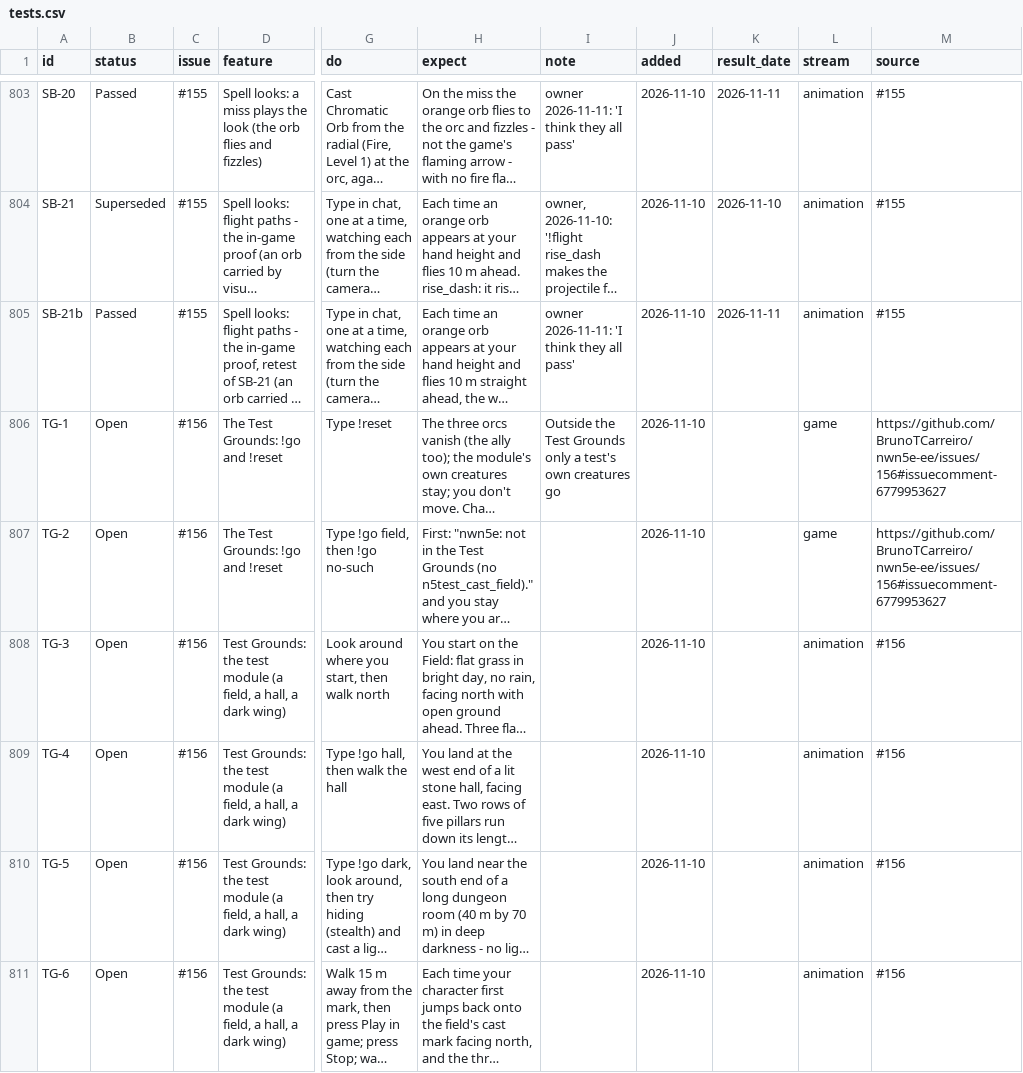
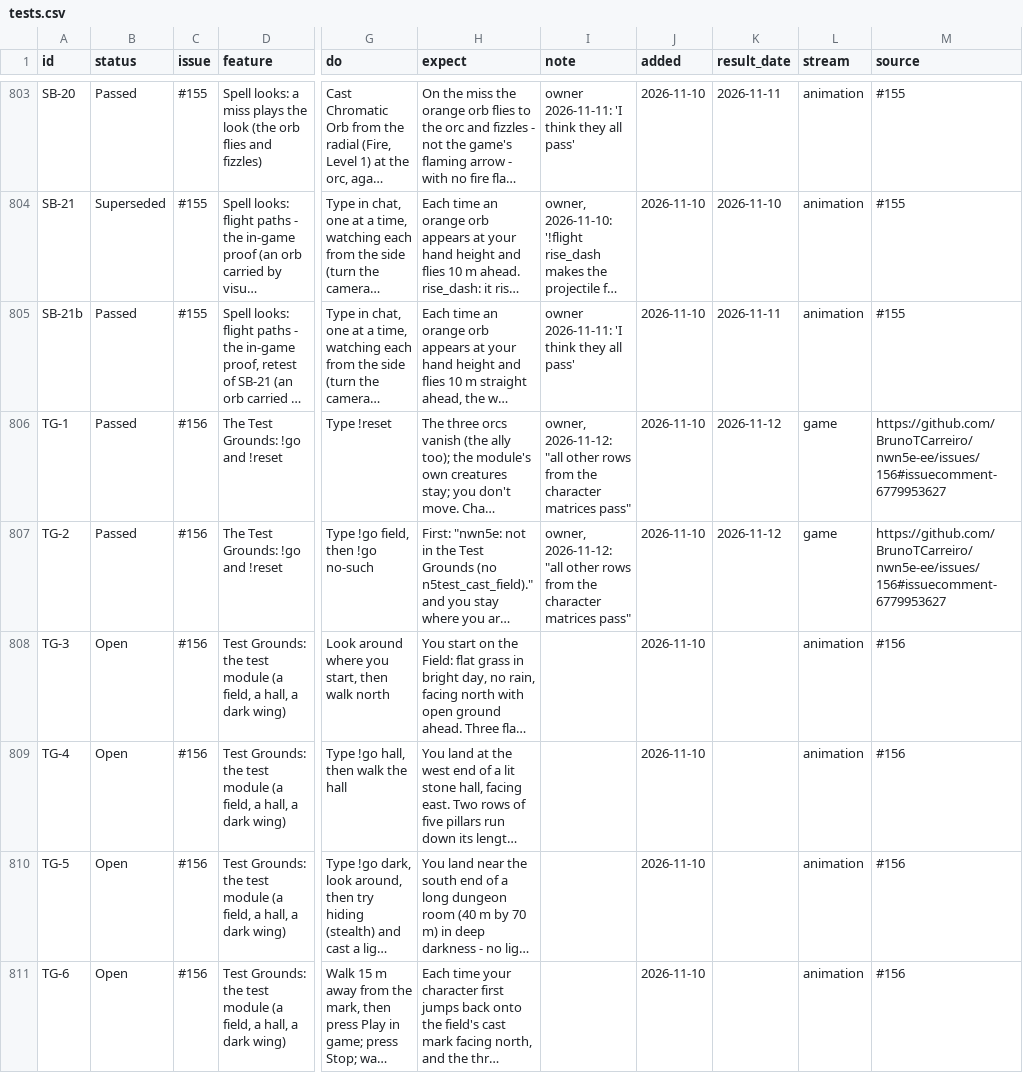
Before and after one commit to BrunoTCarreiro/nwn5e-ee, a CSV file: docs/tests.csv, drawn as a sheet; only a part is shown, gaps mark what is left out; long unchanged cells end in …; the diff covers the shown part only; the diff names each change by its address in the sheet, - before the commit and + after, or states it on an @@ line.

```diff
--- a/docs/tests.csv
+++ b/docs/tests.csv
-B806:B807 (status): Open
+B806:B807 (status): Passed
-I806 (note): Outside the Test Grounds only a test's own creatures go
+I806 (note): owner, 2026-11-12: "all other rows from the character matrices pass"
-K806:K807 (result_date): (empty)
+K806:K807 (result_date): 2026-11-12
-I807 (note): (empty)
+I807 (note): owner, 2026-11-12: "all other rows from the character matrices pass"
```
Also changed, not shown: 3 added rows and 36 edited cells elsewhere in this file.
